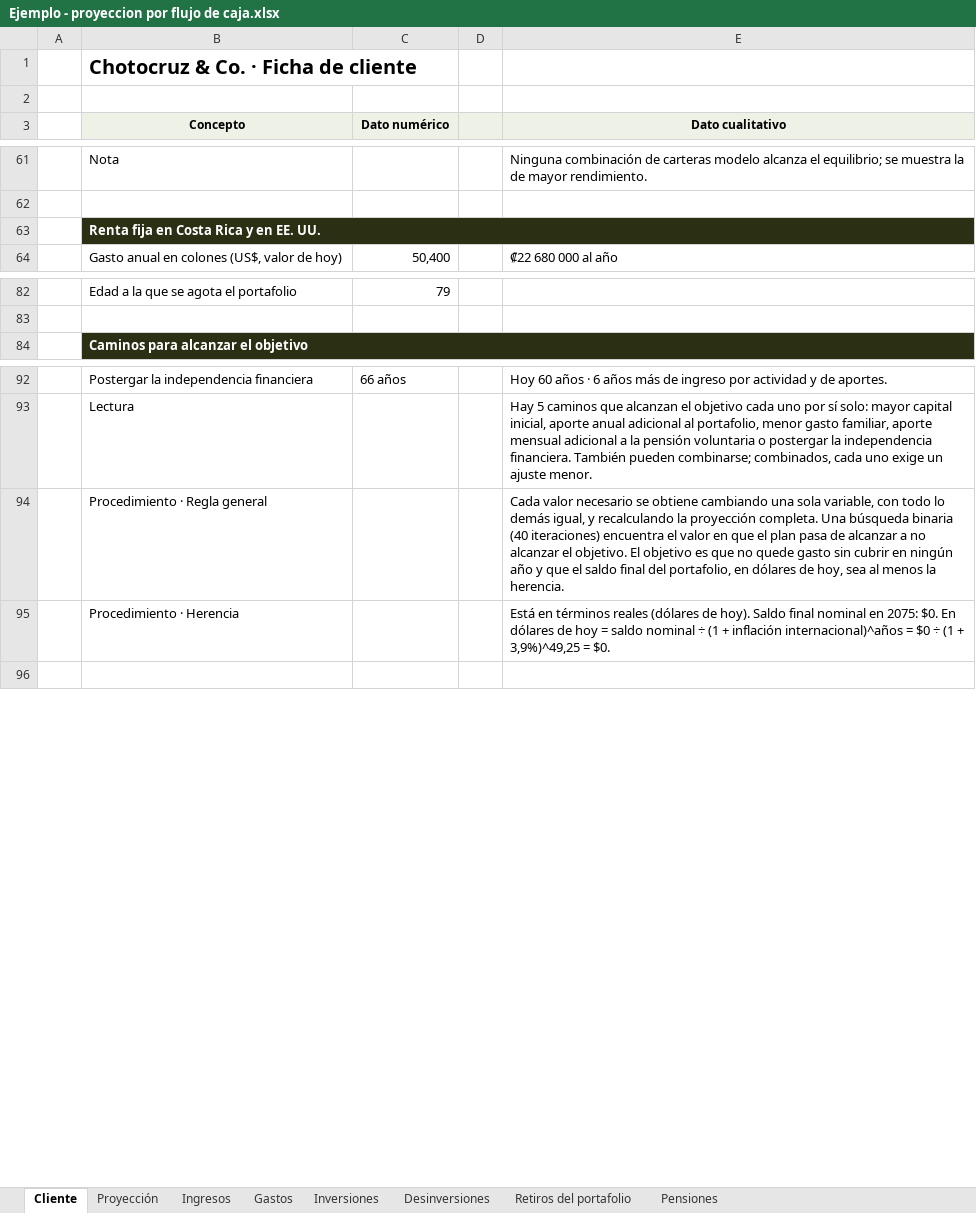
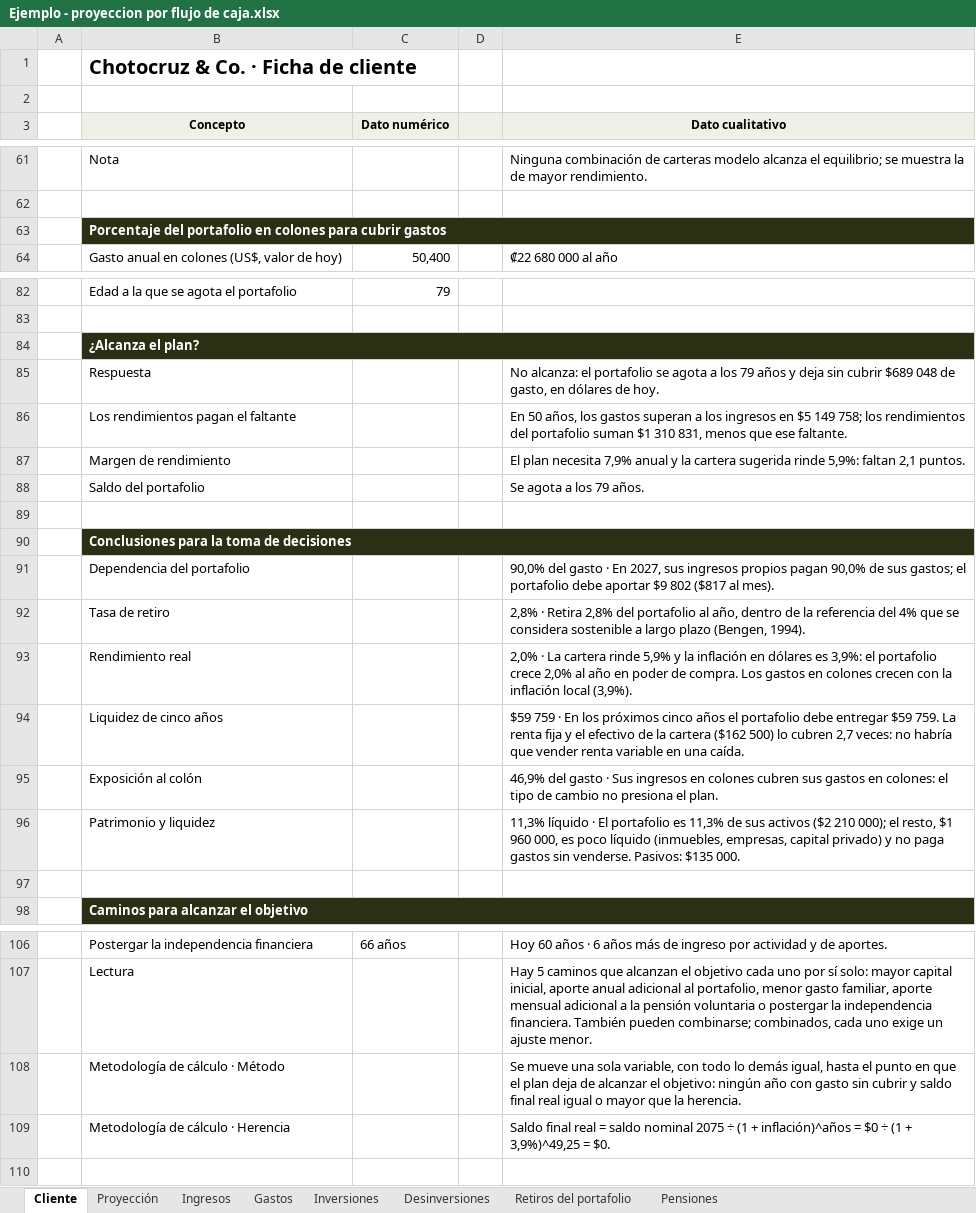
Before and after one commit to jzunigachoto/chotocruzco-FinancePlanning, an Excel workbook: Ejemplo - proyeccion por flujo de caja.xlsx, sheet Cliente, drawn as a sheet; only a part is shown, gaps mark what is left out; values as stored, in another font and other column widths than the file's, no borders; charts and pictures not drawn; removed rows and columns are numbered as before the commit, all else as after; the diff covers the shown part only; the diff names each change by its address in the sheet, - before the commit and + after, or states it on an @@ line.

```diff
--- a/Ejemplo - proyeccion por flujo de caja.xlsx (sheet Cliente)
+++ b/Ejemplo - proyeccion por flujo de caja.xlsx (sheet Cliente)
-B63 (Concepto): Renta fija en Costa Rica y en EE. UU.
+B63 (Concepto): Porcentaje del portafolio en colones para cubrir gastos
+row 84:  | ¿Alcanza el plan?
+row 85:  | Respuesta |  |  | No alcanza: el portafolio se agota a los 79 años y deja sin cubrir $689 048 de gasto, en dólares de hoy.
+row 86:  | Los rendimientos pagan el faltante |  |  | En 50 años, los gastos superan a los ingresos en $5 149 758; los rendimientos del portafolio suman $1 310 831, menos que ese faltante.
+row 87:  | Margen de rendimiento |  |  | El plan necesita 7,9% anual y la cartera sugerida rinde 5,9%: faltan 2,1 puntos.
+row 88:  | Saldo del portafolio |  |  | Se agota a los 79 años.
+row 89: (empty)
+row 90:  | Conclusiones para la toma de decisiones
+row 91:  | Dependencia del portafolio |  |  | 90,0% del gasto · En 2027, sus ingresos propios pagan 90,0% de sus gastos; el portafolio debe aportar $9 802 ($817 al mes).
+row 92:  | Tasa de retiro |  |  | 2,8% · Retira 2,8% del portafolio al año, dentro de la referencia del 4% que se considera sostenible a largo plazo (Bengen, 1994).
+row 93:  | Rendimiento real |  |  | 2,0% · La cartera rinde 5,9% y la inflación en dólares es 3,9%: el portafolio crece 2,0% al año en poder de compra. Los gastos en colones crecen con la inflación local (3,9%).
+row 94:  | Liquidez de cinco años |  |  | $59 759 · En los próximos cinco años el portafolio debe entregar $59 759. La renta fija y el efectivo de la cartera ($162 500) lo cubren 2,7 veces: no habría que vender renta variable en una caída.
+row 95:  | Exposición al colón |  |  | 46,9% del gasto · Sus ingresos en colones cubren sus gastos en colones: el tipo de cambio no presiona el plan.
+row 96:  | Patrimonio y liquidez |  |  | 11,3% líquido · El portafolio es 11,3% de sus activos ($2 210 000); el resto, $1 960 000, es poco líquido (inmuebles, empresas, capital privado) y no paga gastos sin venderse. Pasivos: $135 000.
+row 97: (empty)
-row 94:  | Procedimiento · Regla general |  |  | Cada valor necesario se obtiene cambiando una sola variable, con todo lo demás igual, y recalculando la proyección completa. Una búsqueda binaria (40 iteraciones) encuentra el valor en que el plan pasa de alcanzar a no alcanzar el objetivo. El objetivo es que no quede gasto sin cubrir en ningún año y que el saldo final del portafolio, en dólares de hoy, sea al menos la herencia.
-row 95:  | Procedimiento · Herencia |  |  | Está en términos reales (dólares de hoy). Saldo final nominal en 2075: $0. En dólares de hoy = saldo nominal ÷ (1 + inflación internacional)^años = $0 ÷ (1 + 3,9%)^49,25 = $0.
+row 108:  | Metodología de cálculo · Método |  |  | Se mueve una sola variable, con todo lo demás igual, hasta el punto en que el plan deja de alcanzar el objetivo: ningún año con gasto sin cubrir y saldo final real igual o mayor que la herencia.
+row 109:  | Metodología de cálculo · Herencia |  |  | Saldo final real = saldo nominal 2075 ÷ (1 + inflación)^años = $0 ÷ (1 + 3,9%)^49,25 = $0.
```
Also changed, not shown: 1 edited cell elsewhere in this sheet, charts or pictures, plantilla_familias.xlsx, plantilla_instituciones.xlsx, 8 other files.
